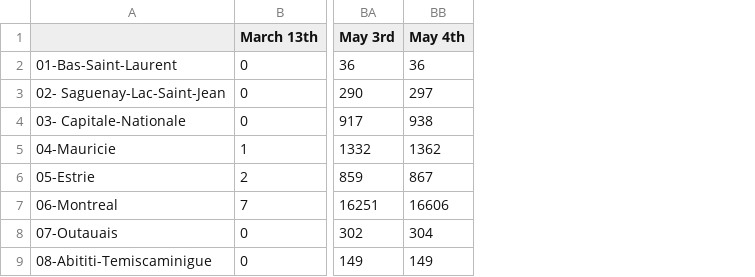
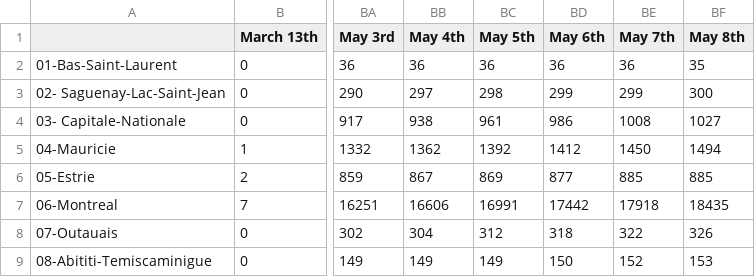
Before and after one commit to nickbent/covid-quebec-ontario, a CSV file: data/quebec/Quebec.csv, drawn as a sheet; only a part is shown, gaps mark what is left out; the diff names each change by its address in the sheet, - before the commit and + after, or states it on an @@ line.

```diff
--- a/data/quebec/Quebec.csv
+++ b/data/quebec/Quebec.csv
+column BC (May 5th), rows 2-9: 36 | 298 | 961 | 1392 | 869 | 16991 | 312 | 149
+column BD (May 6th), rows 2-9: 36 | 299 | 986 | 1412 | 877 | 17442 | 318 | 150
+column BE (May 7th), rows 2-9: 36 | 299 | 1008 | 1450 | 885 | 17918 | 322 | 152
+column BF (May 8th), rows 2-9: 35 | 300 | 1027 | 1494 | 885 | 18435 | 326 | 153
```
Also changed, not shown: data/Canada/JHU_cases.csv, data/Canada/JHU_deaths.csv, 24 other files.
